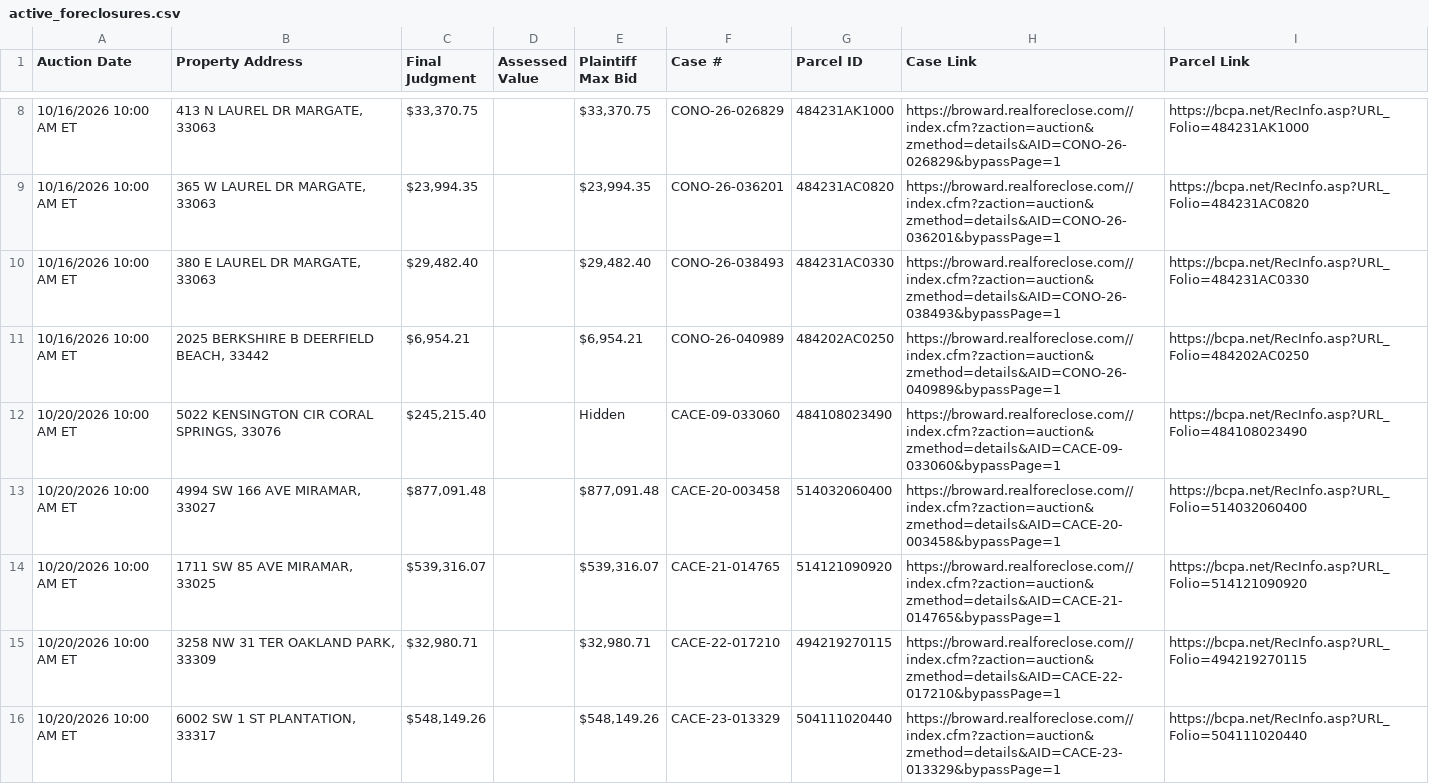
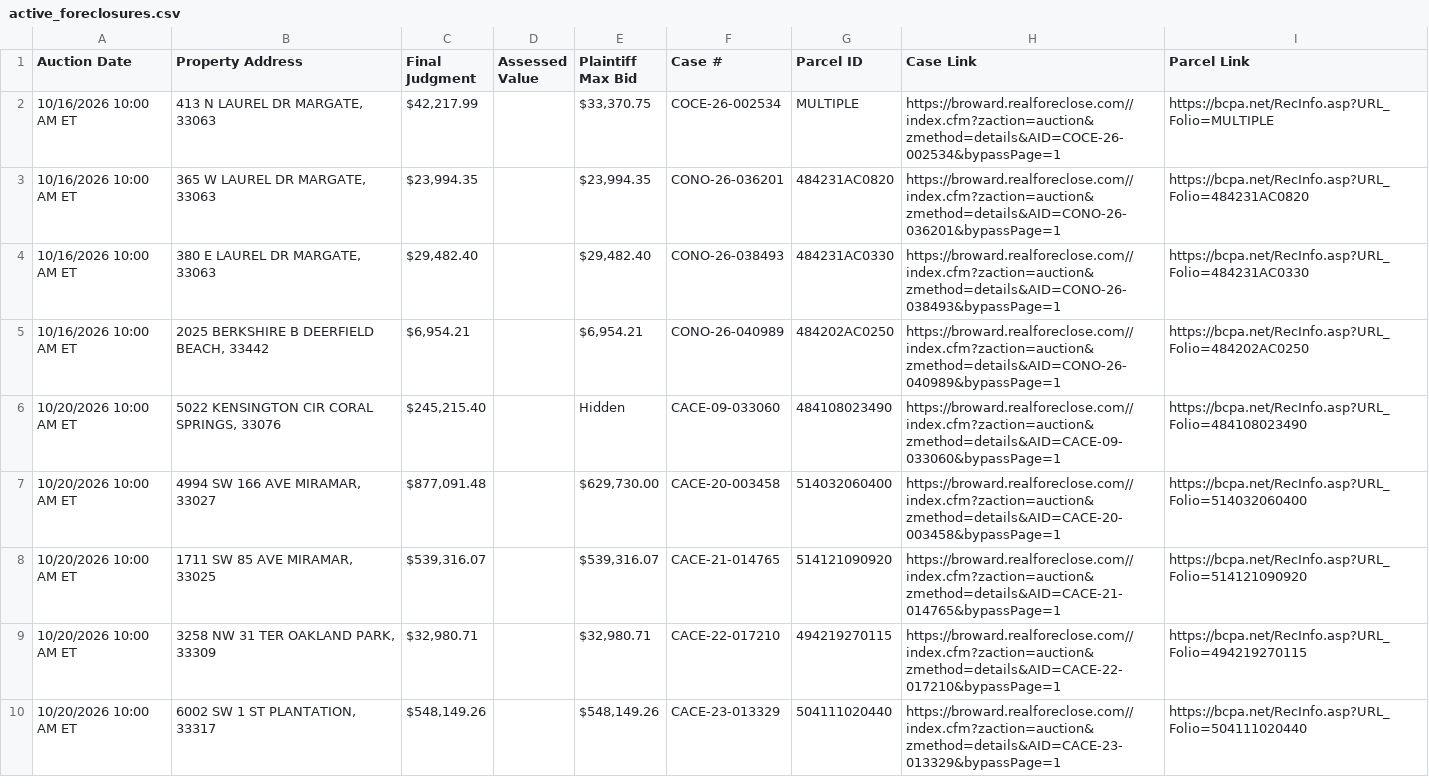
Before and after one commit to figlesias7/realforeclose-broward, a CSV file: data/active_foreclosures.csv, drawn as a sheet; only a part is shown, gaps mark what is left out; the diff covers the shown part only.

```diff
--- a/data/active_foreclosures.csv
+++ b/data/active_foreclosures.csv
@@ -8,2 +2,2 @@ Auction Date,Property Address,Final Judgment,Assessed Value,Plaintiff Max Bid,Ca
-10/16/2026 10:00 AM ET,"413 N LAUREL DR MARGATE, 33063","$33,370.75",,"$33,370.75",CONO-26-026829,484231AK1000,https://broward.realforeclose.com//index.cfm?zaction=auction&zmethod=details&AID=CONO-26-026829&bypassPage=1,https://bcpa.net/RecInfo.asp?URL_Folio=484231AK1000
+10/16/2026 10:00 AM ET,"413 N LAUREL DR MARGATE, 33063","$42,217.99",,"$33,370.75",COCE-26-002534,MULTIPLE,https://broward.realforeclose.com//index.cfm?zaction=auction&zmethod=details&AID=COCE-26-002534&bypassPage=1,https://bcpa.net/RecInfo.asp?URL_Folio=MULTIPLE
 10/16/2026 10:00 AM ET,"365 W LAUREL DR MARGATE, 33063","$23,994.35",,"$23,994.35",CONO-26-036201,484231AC0820,https://broward.realforeclose.com//index.cfm?zaction=auction&zmethod=details&AID=CONO-26-036201&bypassPage=1,https://bcpa.net/RecInfo.asp?URL_Folio=484231AC0820
@@ -12,3 +6,3 @@ Auction Date,Property Address,Final Judgment,Assessed Value,Plaintiff Max Bid,Ca
 10/20/2026 10:00 AM ET,"5022 KENSINGTON CIR CORAL SPRINGS, 33076","$245,215.40",,Hidden,CACE-09-033060,484108023490,https://broward.realforeclose.com//index.cfm?zaction=auction&zmethod=details&AID=CACE-09-033060&bypassPage=1,https://bcpa.net/RecInfo.asp?URL_Folio=484108023490
-10/20/2026 10:00 AM ET,"4994 SW 166 AVE MIRAMAR, 33027","$877,091.48",,"$877,091.48",CACE-20-003458,514032060400,https://broward.realforeclose.com//index.cfm?zaction=auction&zmethod=details&AID=CACE-20-003458&bypassPage=1,https://bcpa.net/RecInfo.asp?URL_Folio=514032060400
+10/20/2026 10:00 AM ET,"4994 SW 166 AVE MIRAMAR, 33027","$877,091.48",,"$629,730.00",CACE-20-003458,514032060400,https://broward.realforeclose.com//index.cfm?zaction=auction&zmethod=details&AID=CACE-20-003458&bypassPage=1,https://bcpa.net/RecInfo.asp?URL_Folio=514032060400
 10/20/2026 10:00 AM ET,"1711 SW 85 AVE MIRAMAR, 33025","$539,316.07",,"$539,316.07",CACE-21-014765,514121090920,https://broward.realforeclose.com//index.cfm?zaction=auction&zmethod=details&AID=CACE-21-014765&bypassPage=1,https://bcpa.net/RecInfo.asp?URL_Folio=514121090920
```
Also changed, not shown: 4 added rows, 9 removed rows and 39 edited cells elsewhere in this file, data/all_seen.csv, data/event_log.csv, 3 other files.
